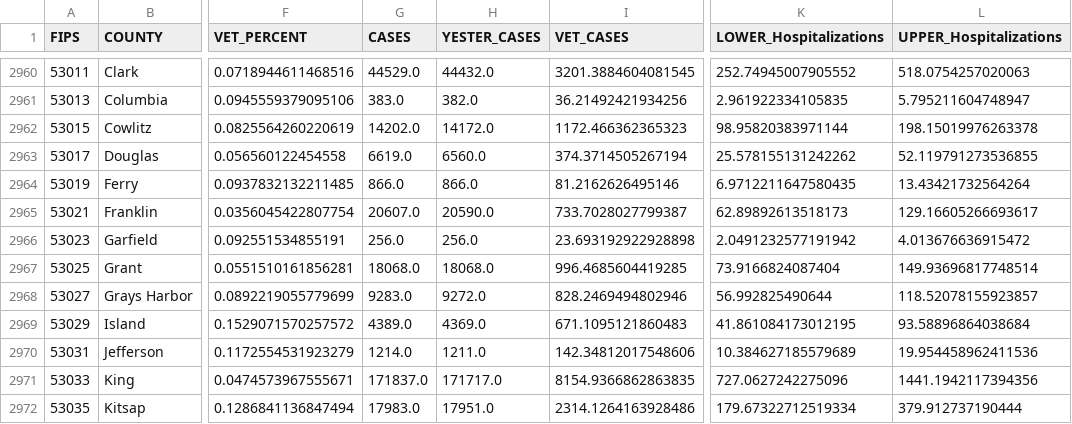
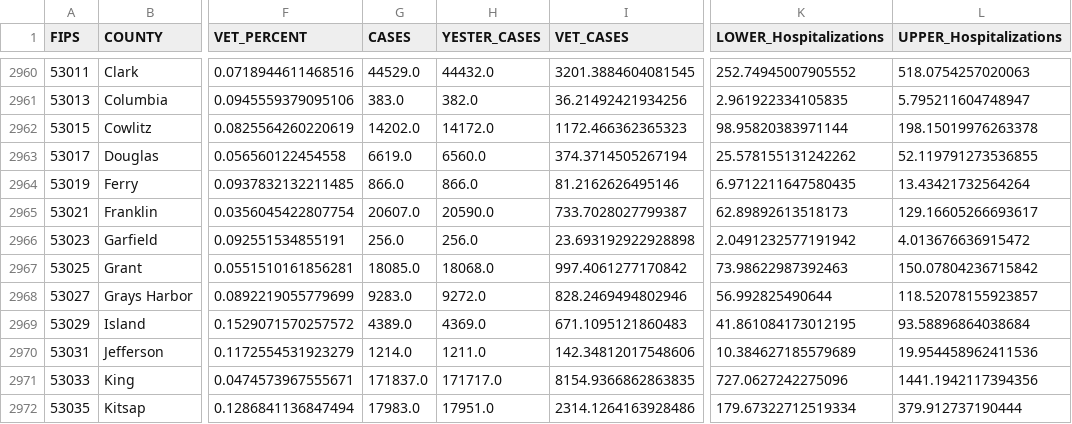
Before and after one commit to Sharma6614/VACovid, a CSV file: CountyVACOVID.csv, drawn as a sheet; only a part is shown, gaps mark what is left out; the diff names each change by its address in the sheet, - before the commit and + after, or states it on an @@ line.

```diff
--- a/CountyVACOVID.csv
+++ b/CountyVACOVID.csv
-G2967 (CASES): 18068.0
+G2967 (CASES): 18085.0
-I2967 (VET_CASES): 996.4685604419285
+I2967 (VET_CASES): 997.4061277170842
-K2967 (LOWER_Hospitalizations): 73.9166824087404
+K2967 (LOWER_Hospitalizations): 73.98622987392463
-L2967 (UPPER_Hospitalizations): 149.93696817748514
+L2967 (UPPER_Hospitalizations): 150.07804236715842
```
Also changed, not shown: CCTVAChart2.csv, VAChart.csv.
